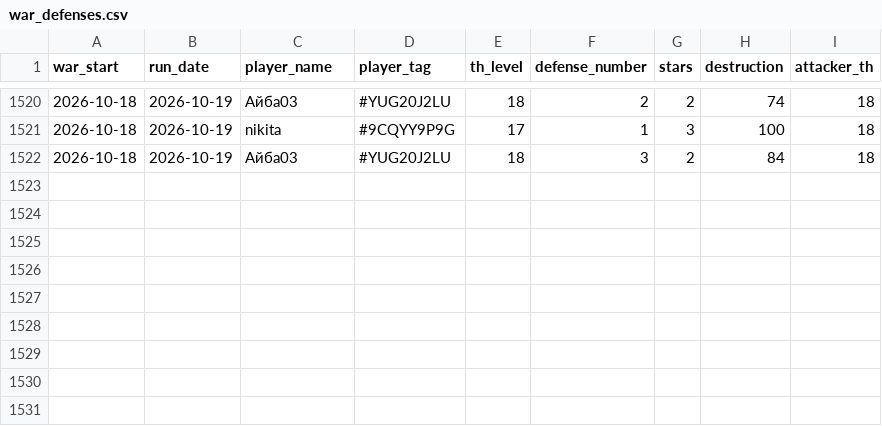
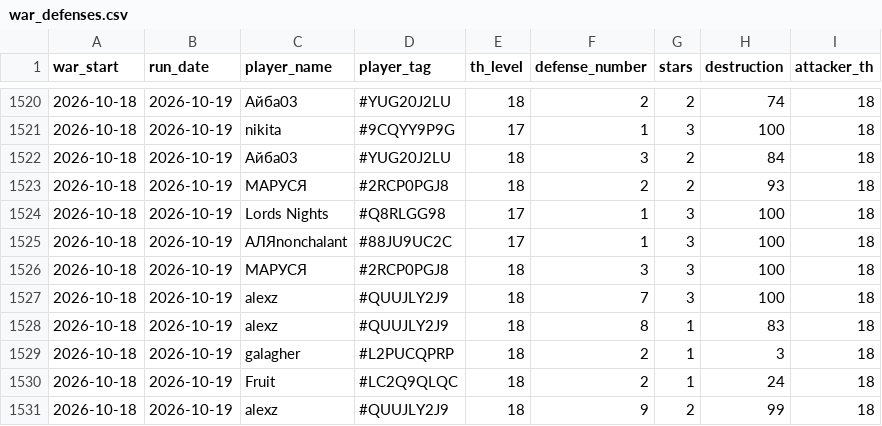
Before and after one commit to irisMoonwhisper/clash-of-clansh-scripts, a CSV file: war_defenses.csv, drawn as a sheet; only a part is shown, gaps mark what is left out.

```diff
--- a/war_defenses.csv
+++ b/war_defenses.csv
@@ -1522 +1522,10 @@ war_start;run_date;player_name;player_tag;th_level;defense_number;stars;destruct
 2026-10-18;2026-10-19;Айба03;#YUG20J2LU;18;3;2;84;18
+2026-10-18;2026-10-19;МАРУСЯ;#2RCP0PGJ8;18;2;2;93;18
+2026-10-18;2026-10-19;Lords Nights;#Q8RLGG98;17;1;3;100;18
+2026-10-18;2026-10-19;АЛЯnonchalant;#88JU9UC2C;17;1;3;100;18
+2026-10-18;2026-10-19;МАРУСЯ;#2RCP0PGJ8;18;3;3;100;18
+2026-10-18;2026-10-19;alexz;#QUUJLY2J9;18;7;3;100;18
+2026-10-18;2026-10-19;alexz;#QUUJLY2J9;18;8;1;83;18
+2026-10-18;2026-10-19;galagher;#L2PUCQPRP;18;2;1;3;18
+2026-10-18;2026-10-19;Fruit;#LC2Q9QLQC;18;2;1;24;18
+2026-10-18;2026-10-19;alexz;#QUUJLY2J9;18;9;2;99;18
```
Also changed, not shown: war_attacks.csv.
